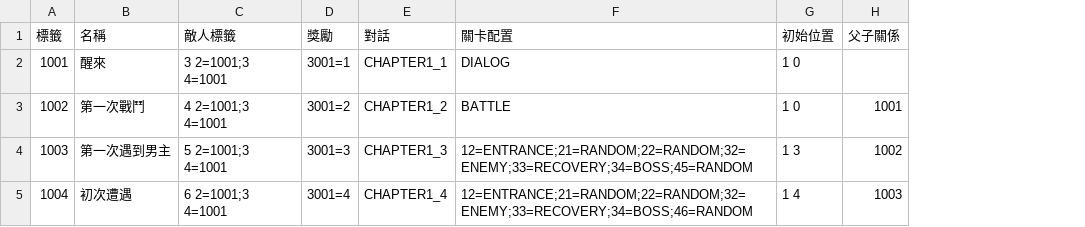
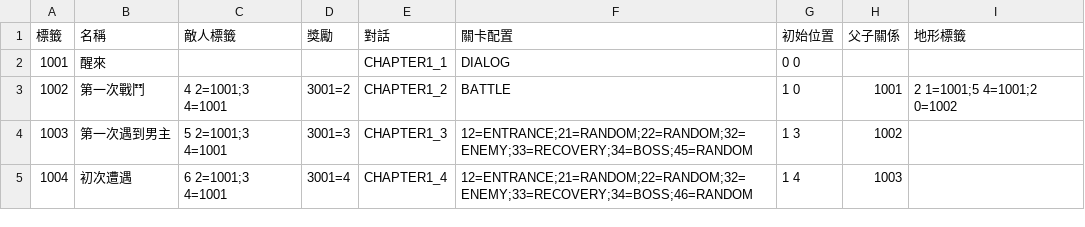
Before and after one commit to yucheng0210/Card, a CSV file: Assets/MyAssets/Data/LEVELLIST.csv, drawn as a sheet; the diff names each change by its address in the sheet, - before the commit and + after, or states it on an @@ line.

```diff
--- a/Assets/MyAssets/Data/LEVELLIST.csv
+++ b/Assets/MyAssets/Data/LEVELLIST.csv
+column I (地形標籤), row 3: 2 1=1001;5 4=1001;2 0=1002
-C2 (敵人標籤): 3 2=1001;3 4=1001
+C2 (敵人標籤): (empty)
-D2 (獎勵): 3001=1
+D2 (獎勵): (empty)
-G2 (初始位置): 1 0
+G2 (初始位置): 0 0
```
Also changed, not shown: 15 other files.
